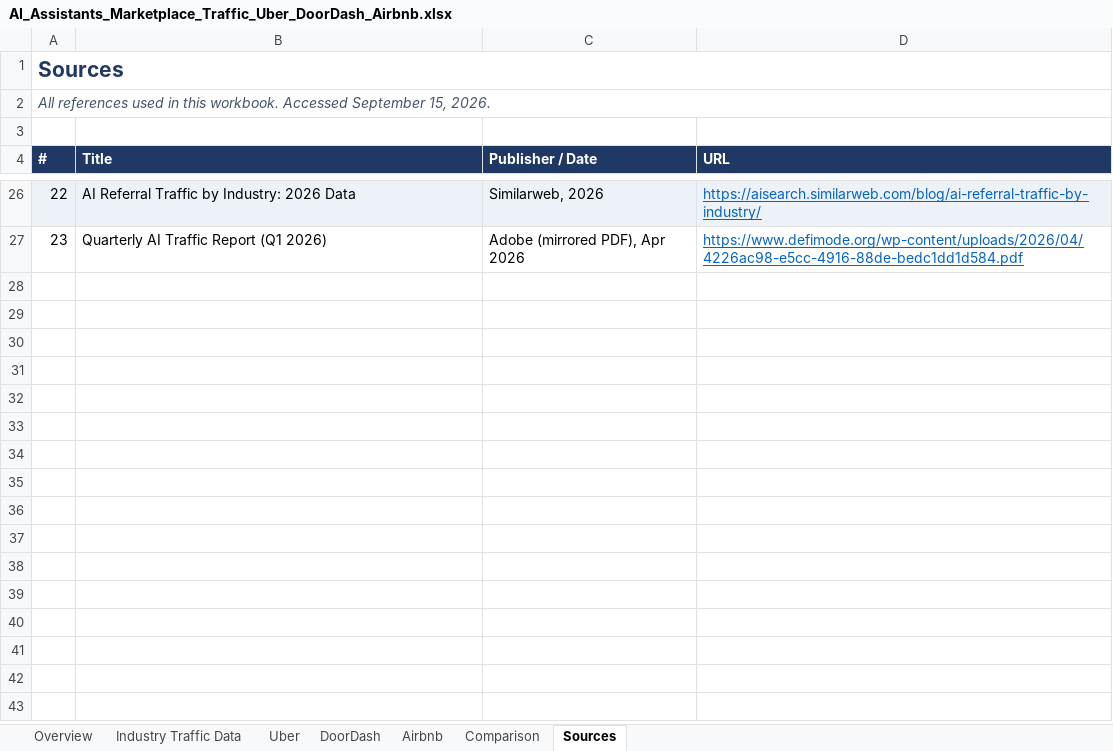
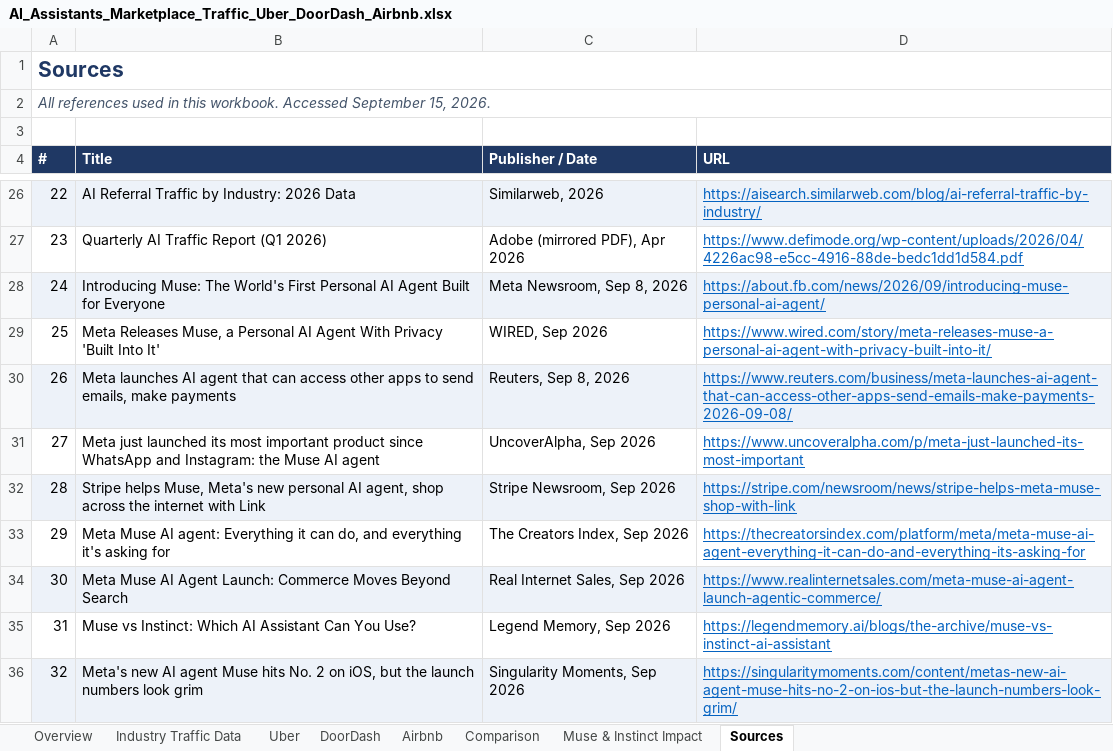
Before and after one commit to ms4674/Equity-research, an Excel workbook: AI_Assistants_Marketplace_Traffic_Uber_DoorDash_Airbnb.xlsx, sheet Sources, drawn as a sheet; only a part is shown, gaps mark what is left out; values as stored, in another font and other column widths than the file's, no borders; the diff names each change by its address in the sheet, - before the commit and + after, or states it on an @@ line.

```diff
--- a/AI_Assistants_Marketplace_Traffic_Uber_DoorDash_Airbnb.xlsx (sheet Sources)
+++ b/AI_Assistants_Marketplace_Traffic_Uber_DoorDash_Airbnb.xlsx (sheet Sources)
+sheet tab: Muse & Instinct Impact
+row 28: 24 | Introducing Muse: The World's First Personal AI Agent Built for Everyone | Meta Newsroom, Sep 8, 2026 | https://about.fb.com/news/2026/09/introducing-muse-personal-ai-agent/
+row 29: 25 | Meta Releases Muse, a Personal AI Agent With Privacy 'Built Into It' | WIRED, Sep 2026 | https://www.wired.com/story/meta-releases-muse-a-personal-ai-agent-with-privacy-built-into-it/
+row 30: 26 | Meta launches AI agent that can access other apps to send emails, make payments | Reuters, Sep 8, 2026 | https://www.reuters.com/business/meta-launches-ai-agent-that-can-access-other-apps-send-emails-make-payments-2026-09-08/
+row 31: 27 | Meta just launched its most important product since WhatsApp and Instagram: the Muse AI agent | UncoverAlpha, Sep 2026 | https://www.uncoveralpha.com/p/meta-just-launched-its-most-important
+row 32: 28 | Stripe helps Muse, Meta's new personal AI agent, shop across the internet with Link | Stripe Newsroom, Sep 2026 | https://stripe.com/newsroom/news/stripe-helps-meta-muse-shop-with-link
+row 33: 29 | Meta Muse AI agent: Everything it can do, and everything it's asking for | The Creators Index, Sep 2026 | https://thecreatorsindex.com/platform/meta/meta-muse-ai-agent-everything-it-can-do-and-everything-its-asking-for
+row 34: 30 | Meta Muse AI Agent Launch: Commerce Moves Beyond Search | Real Internet Sales, Sep 2026 | https://www.realinternetsales.com/meta-muse-ai-agent-launch-agentic-commerce/
+row 35: 31 | Muse vs Instinct: Which AI Assistant Can You Use? | Legend Memory, Sep 2026 | https://legendmemory.ai/blogs/the-archive/muse-vs-instinct-ai-assistant
+row 36: 32 | Meta's new AI agent Muse hits No. 2 on iOS, but the launch numbers look grim | Singularity Moments, Sep 2026 | https://singularitymoments.com/content/metas-new-ai-agent-muse-hits-no-2-on-ios-but-the-launch-numbers-look-grim/
```
Also changed, not shown: sheet Overview.
